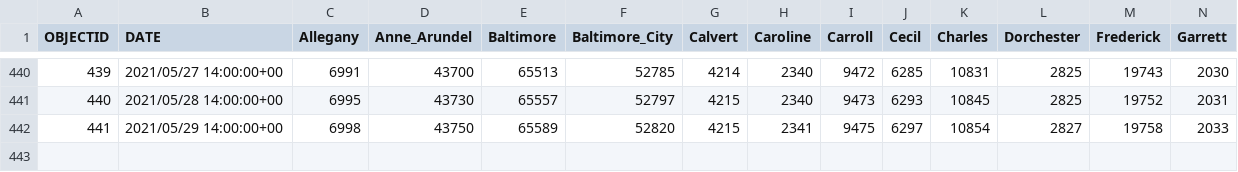
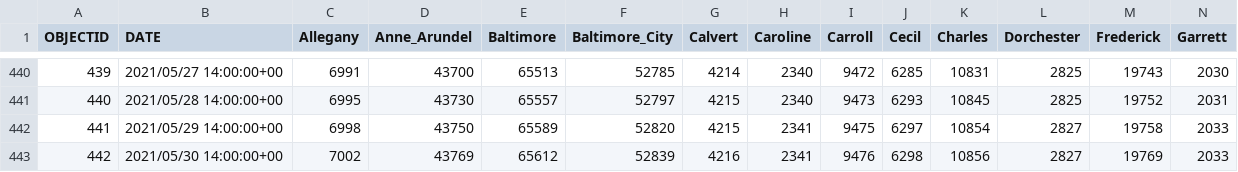
Before and after one commit to crogar/Vaccination-Distribution-Effects-on-Infection-Rates-in-Maryland, a CSV file: Resources/maryland_covid19-cases.csv, drawn as a sheet; only a part is shown, gaps mark what is left out; rows hold the shown columns only; the diff names each change by its address in the sheet, - before the commit and + after, or states it on an @@ line.

```diff
--- a/Resources/maryland_covid19-cases.csv
+++ b/Resources/maryland_covid19-cases.csv
+row 443: 442 | 2021/05/30 14:00:00+00 | 7002 | 43769 | 65612 | 52839 | 4216 | 2341 | 9476 | 6298 | 10856 | 2827 | 19769 | 2033
```
Also changed, not shown: Resources/maryland_covid19-gender_vaccination.csv, Resources/maryland_vaccinations.csv, 1 other file.
